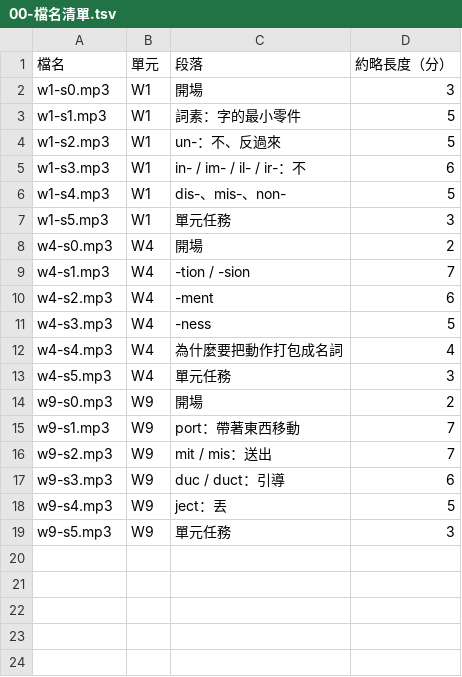
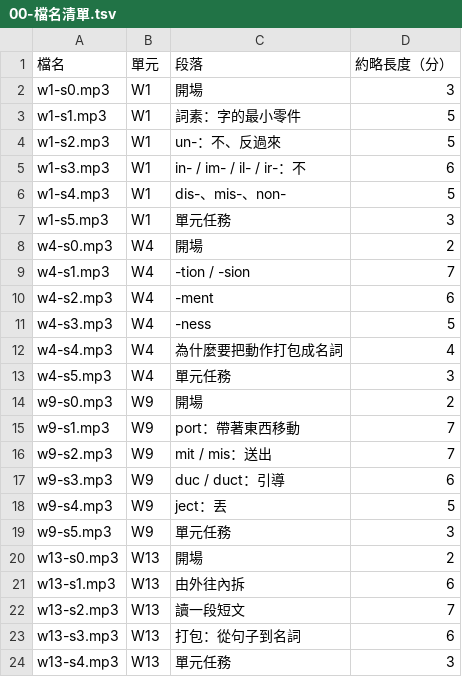
Before and after one commit to shihjiehhdu-ctrl/wfm-free, a TSV file: tts/00-檔名清單.tsv, drawn as a sheet; the diff names each change by its address in the sheet, - before the commit and + after, or states it on an @@ line.

```diff
--- a/tts/00-檔名清單.tsv
+++ b/tts/00-檔名清單.tsv
+row 20: w13-s0.mp3 | W13 | 開場 | 2
+row 21: w13-s1.mp3 | W13 | 由外往內拆 | 6
+row 22: w13-s2.mp3 | W13 | 讀一段短文 | 7
+row 23: w13-s3.mp3 | W13 | 打包：從句子到名詞 | 6
+row 24: w13-s4.mp3 | W13 | 單元任務 | 3
```
Also changed, not shown: 23 other files.
